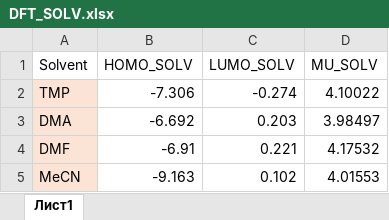
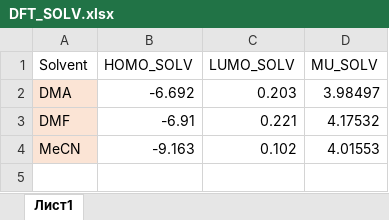
Before and after one commit to marya-ru/electrocatalysis, an Excel workbook: data/calculated_data/DFT_SOLV.xlsx, sheet Лист1, drawn as a sheet; values as stored, in another font and other column widths than the file's, no borders; charts and pictures not drawn; the diff names each change by its address in the sheet, - before the commit and + after, or states it on an @@ line.

Commit message:
solvent bug fixed

```diff
--- a/data/calculated_data/DFT_SOLV.xlsx (sheet Лист1)
+++ b/data/calculated_data/DFT_SOLV.xlsx (sheet Лист1)
-row 2: TMP | -7.306 | -0.274 | 4.10022
```
Also changed, not shown: charts or pictures, 9 other files.
